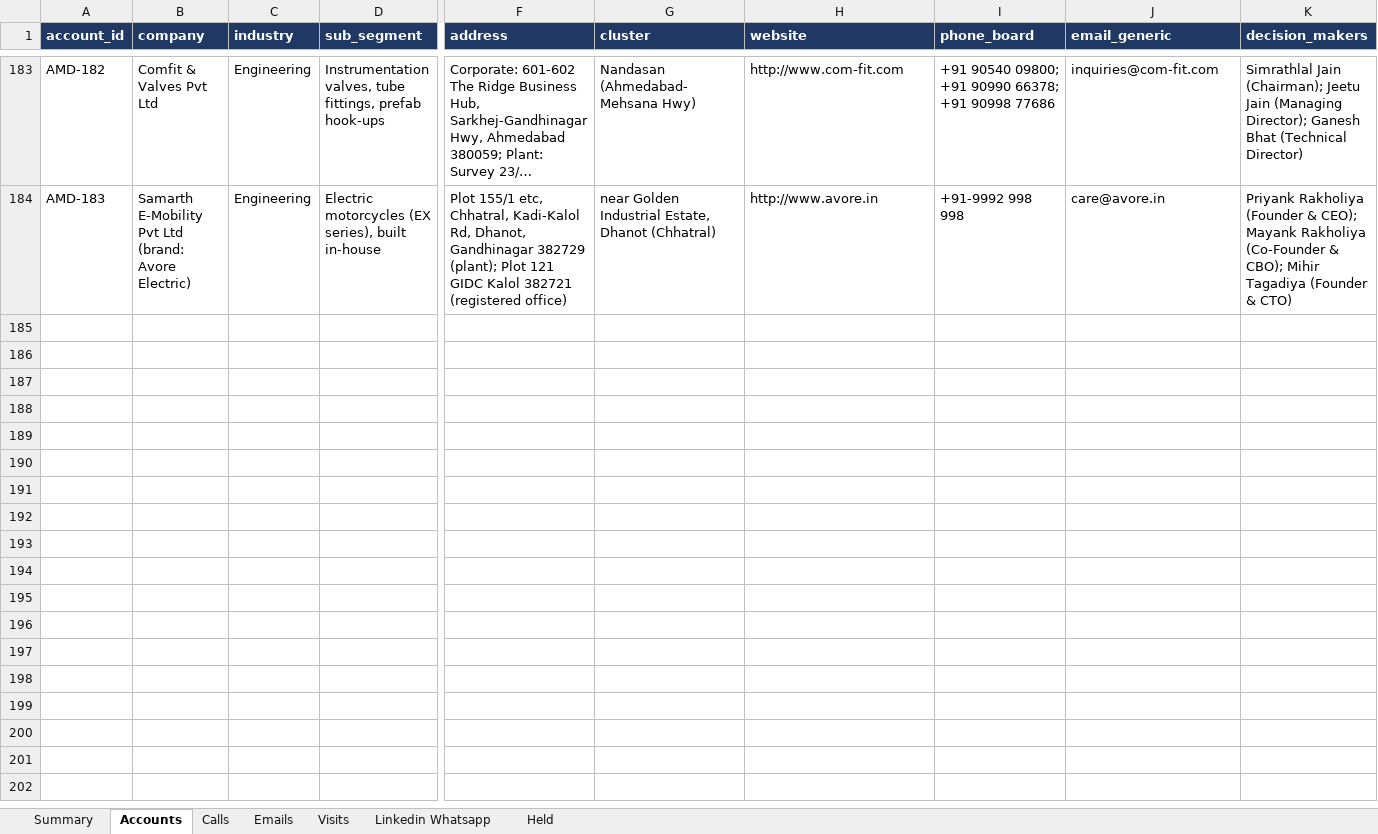
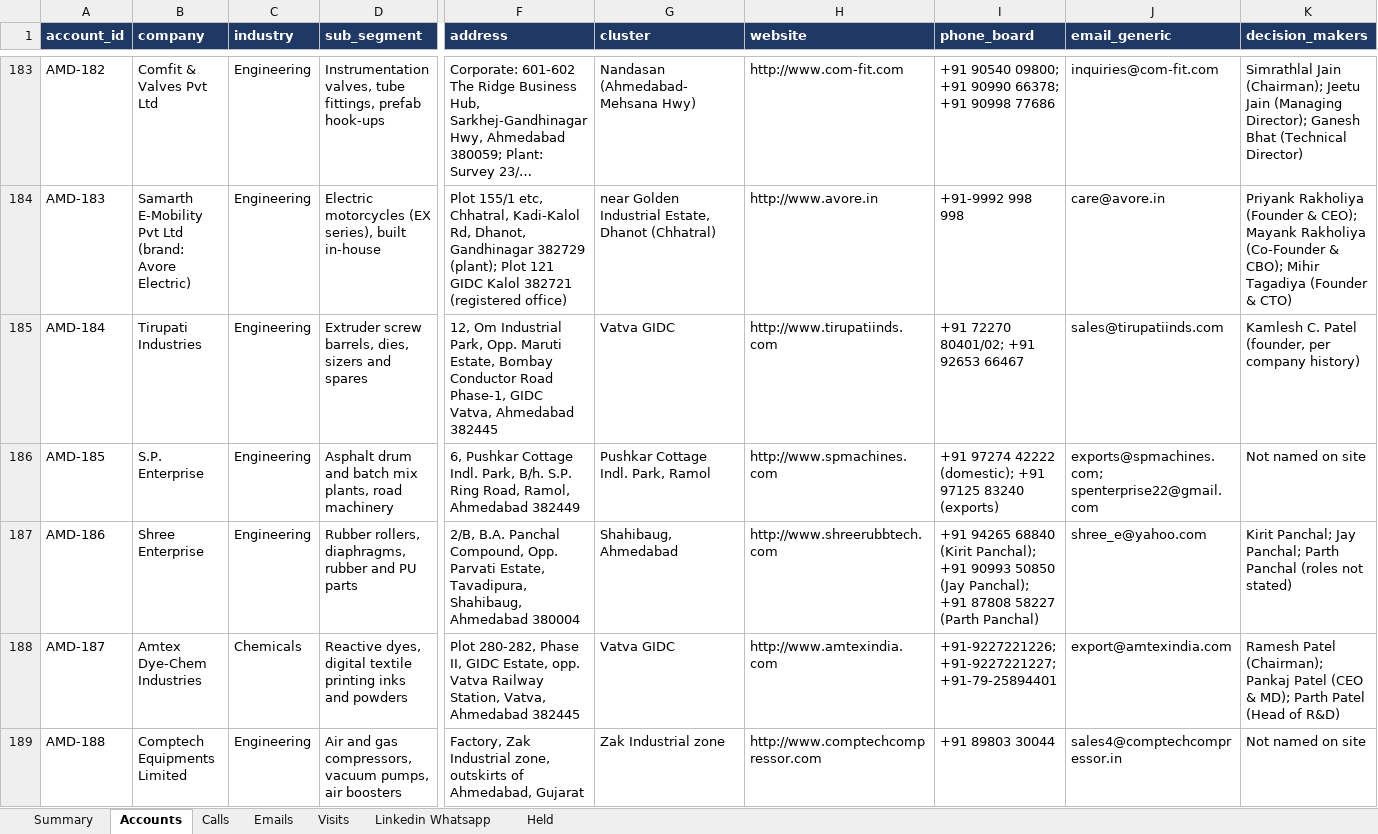
Before and after one commit to drdhavaltrivedi/ERP, an Excel workbook: gtm/leads/ahmedabad-tracker.xlsx, sheet Accounts, drawn as a sheet; only a part is shown, gaps mark what is left out; long unchanged cells end in …; values as stored, in another font and other column widths than the file's, no borders; rows hold the shown columns only; the diff covers the shown part only; the diff names each change by its address in the sheet, - before the commit and + after, or states it on an @@ line.

```diff
--- a/gtm/leads/ahmedabad-tracker.xlsx (sheet Accounts)
+++ b/gtm/leads/ahmedabad-tracker.xlsx (sheet Accounts)
+row 185: AMD-184 | Tirupati Industries | Engineering | Extruder screw barrels, dies, sizers and spares | 12, Om Industrial Park, Opp. Maruti Estate, Bombay Conductor Road Phase-1, GIDC Vatva, Ahmedabad 382445 | Vatva GIDC | http://www.tirupatiinds.com | +91 72270 80401/02; +91 92653 66467 | sales@tirupatiinds.com | Kamlesh C. Patel (founder, per company history)
+row 186: AMD-185 | S.P. Enterprise | Engineering | Asphalt drum and batch mix plants, road machinery | 6, Pushkar Cottage Indl. Park, B/h. S.P. Ring Road, Ramol, Ahmedabad 382449 | Pushkar Cottage Indl. Park, Ramol | http://www.spmachines.com | +91 97274 42222 (domestic); +91 97125 83240 (exports) | exports@spmachines.com; spenterprise22@gmail.com | Not named on site
+row 187: AMD-186 | Shree Enterprise | Engineering | Rubber rollers, diaphragms, rubber and PU parts | 2/B, B.A. Panchal Compound, Opp. Parvati Estate, Tavadipura, Shahibaug, Ahmedabad 380004 | Shahibaug, Ahmedabad | http://www.shreerubbtech.com | +91 94265 68840 (Kirit Panchal); +91 90993 50850 (Jay Panchal); +91 87808 58227 (Parth Panchal) | shree_e@yahoo.com | Kirit Panchal; Jay Panchal; Parth Panchal (roles not stated)
+row 188: AMD-187 | Amtex Dye-Chem Industries | Chemicals | Reactive dyes, digital textile printing inks and powders | Plot 280-282, Phase II, GIDC Estate, opp. Vatva Railway Station, Vatva, Ahmedabad 382445 | Vatva GIDC | http://www.amtexindia.com | +91-9227221226; +91-9227221227; +91-79-25894401 | export@amtexindia.com | Ramesh Patel (Chairman); Pankaj Patel (CEO & MD); Parth Patel (Head of R&D)
+row 189: AMD-188 | Comptech Equipments Limited | Engineering | Air and gas compressors, vacuum pumps, air boosters | Factory, Zak Industrial zone, outskirts of Ahmedabad, Gujarat | Zak Industrial zone | http://www.comptechcompressor.com | +91 89803 30044 | sales4@comptechcompressor.in | Not named on site
```
Also changed, not shown: 5 added rows elsewhere in this sheet, sheet Held, sheet Summary, 13 other files.
